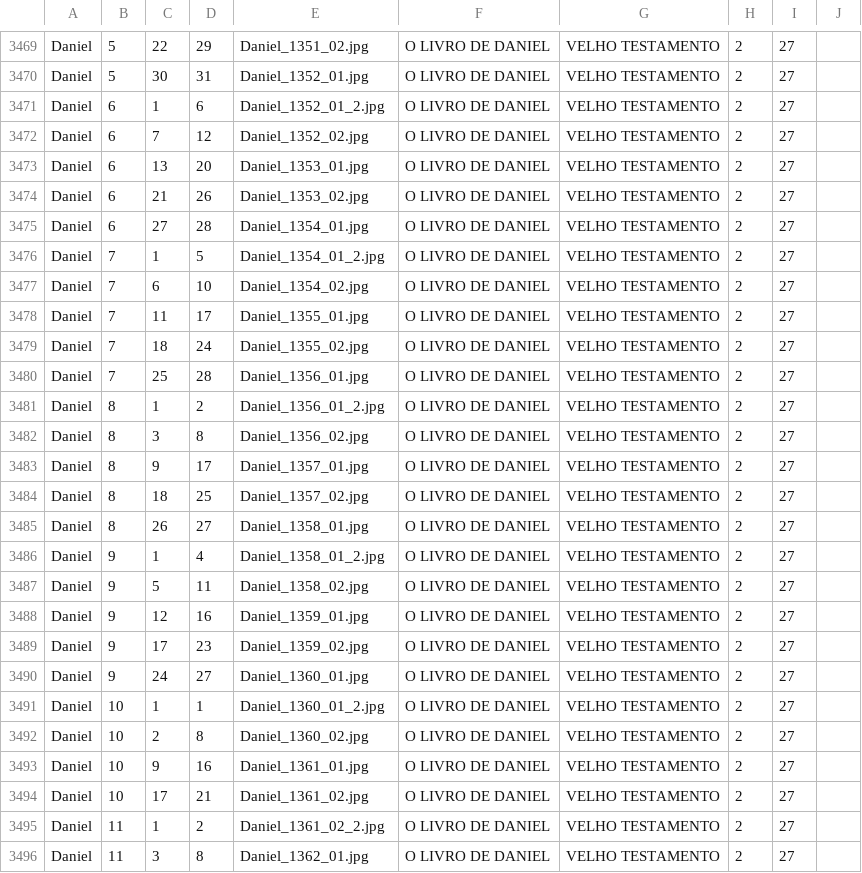
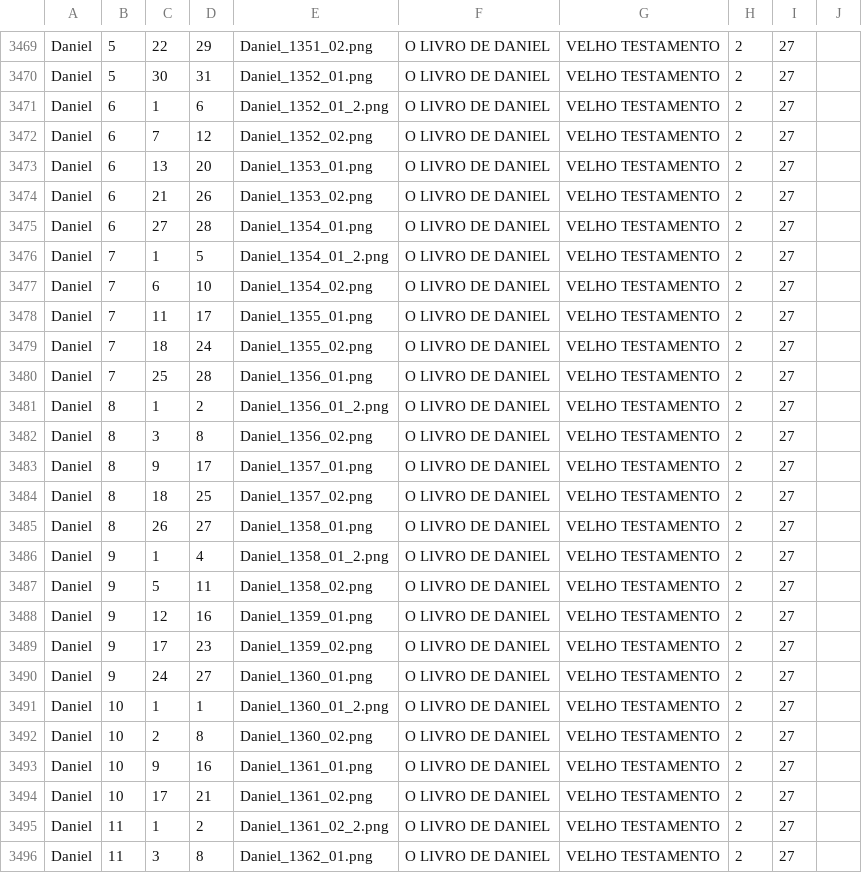
Before and after one commit to ricardogithubb/biblia, a CSV file: referencias_biblia_img.csv, drawn as a sheet; only a part is shown, gaps mark what is left out; the diff covers the shown part only; the diff names each change by its address in the sheet, - before the commit and + after, or states it on an @@ line.

Commit message:
Daniel

```diff
--- a/referencias_biblia_img.csv
+++ b/referencias_biblia_img.csv
-E3469: Daniel_1351_02.jpg
+E3469: Daniel_1351_02.png
-E3470: Daniel_1352_01.jpg
+E3470: Daniel_1352_01.png
-E3471: Daniel_1352_01_2.jpg
+E3471: Daniel_1352_01_2.png
-E3472: Daniel_1352_02.jpg
+E3472: Daniel_1352_02.png
-E3473: Daniel_1353_01.jpg
+E3473: Daniel_1353_01.png
-E3474: Daniel_1353_02.jpg
+E3474: Daniel_1353_02.png
-E3475: Daniel_1354_01.jpg
+E3475: Daniel_1354_01.png
-E3476: Daniel_1354_01_2.jpg
+E3476: Daniel_1354_01_2.png
-E3477: Daniel_1354_02.jpg
+E3477: Daniel_1354_02.png
-E3478: Daniel_1355_01.jpg
+E3478: Daniel_1355_01.png
-E3479: Daniel_1355_02.jpg
+E3479: Daniel_1355_02.png
-E3480: Daniel_1356_01.jpg
+E3480: Daniel_1356_01.png
-E3481: Daniel_1356_01_2.jpg
+E3481: Daniel_1356_01_2.png
-E3482: Daniel_1356_02.jpg
+E3482: Daniel_1356_02.png
-E3483: Daniel_1357_01.jpg
+E3483: Daniel_1357_01.png
-E3484: Daniel_1357_02.jpg
+E3484: Daniel_1357_02.png
-E3485: Daniel_1358_01.jpg
+E3485: Daniel_1358_01.png
-E3486: Daniel_1358_01_2.jpg
+E3486: Daniel_1358_01_2.png
-E3487: Daniel_1358_02.jpg
+E3487: Daniel_1358_02.png
-E3488: Daniel_1359_01.jpg
+E3488: Daniel_1359_01.png
-E3489: Daniel_1359_02.jpg
+E3489: Daniel_1359_02.png
-E3490: Daniel_1360_01.jpg
+E3490: Daniel_1360_01.png
-E3491: Daniel_1360_01_2.jpg
+E3491: Daniel_1360_01_2.png
-E3492: Daniel_1360_02.jpg
+E3492: Daniel_1360_02.png
-E3493: Daniel_1361_01.jpg
+E3493: Daniel_1361_01.png
-E3494: Daniel_1361_02.jpg
+E3494: Daniel_1361_02.png
-E3495: Daniel_1361_02_2.jpg
+E3495: Daniel_1361_02_2.png
-E3496: Daniel_1362_01.jpg
+E3496: Daniel_1362_01.png
```
Also changed, not shown: 36 edited cells elsewhere in this file.
